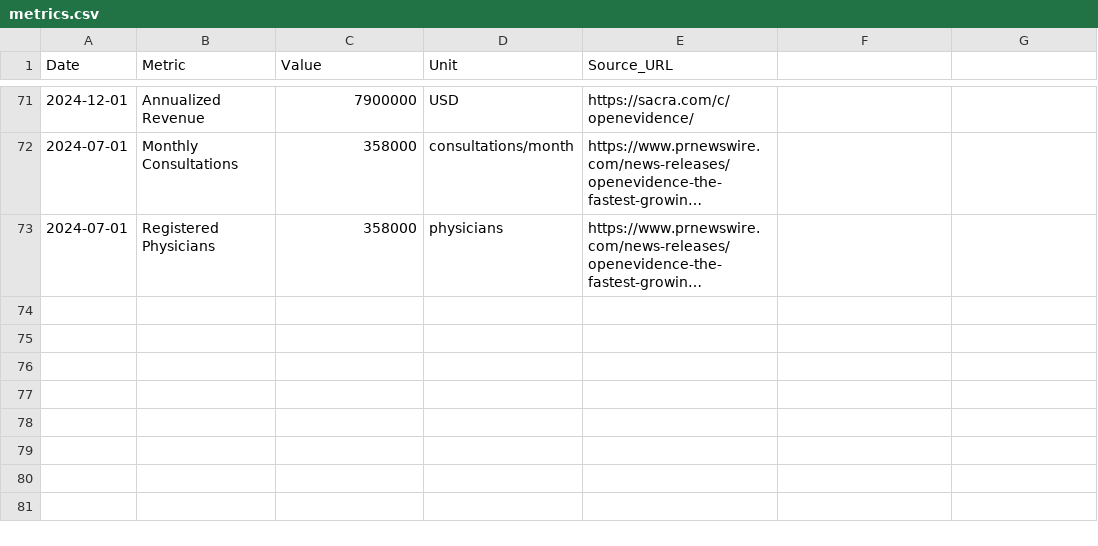
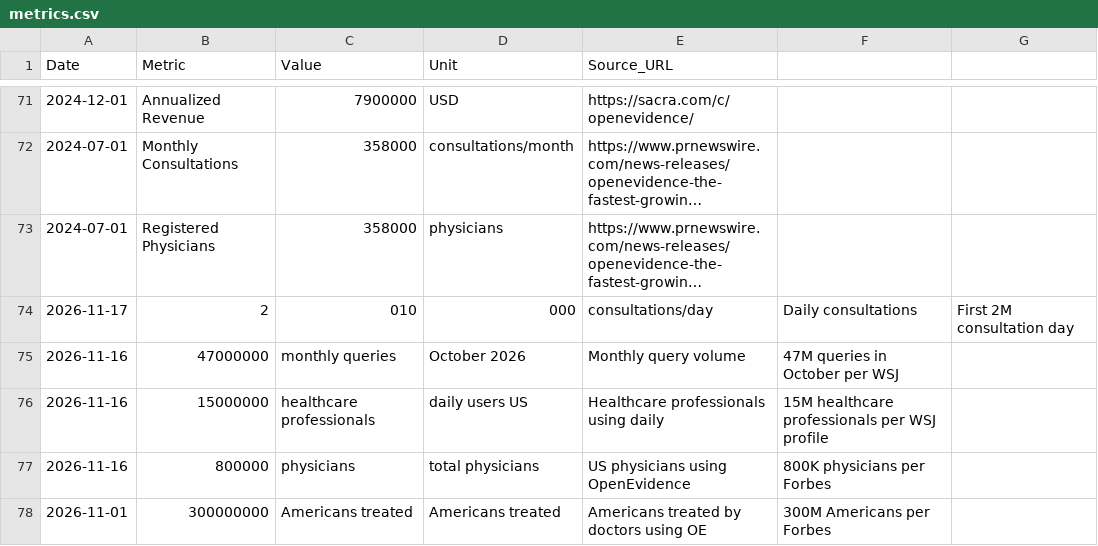
Before and after one commit to vivmuk/OpenEvidence, a CSV file: data/metrics.csv, drawn as a sheet; only a part is shown, gaps mark what is left out; long unchanged cells end in …; the diff names each change by its address in the sheet, - before the commit and + after, or states it on an @@ line.

```diff
--- a/data/metrics.csv
+++ b/data/metrics.csv
+row 74: 2026-11-17 | 2 | 010 | 000 | consultations/day | Daily consultations | First 2M consultation day
+row 75: 2026-11-16 | 47000000 | monthly queries | October 2026 | Monthly query volume | 47M queries in October per WSJ
+row 76: 2026-11-16 | 15000000 | healthcare professionals | daily users US | Healthcare professionals using daily | 15M healthcare professionals per WSJ profile
+row 77: 2026-11-16 | 800000 | physicians | total physicians | US physicians using OpenEvidence | 800K physicians per Forbes
+row 78: 2026-11-01 | 300000000 | Americans treated | Americans treated | Americans treated by doctors using OE | 300M Americans per Forbes
```
Also changed, not shown: data/competitors.csv, data/global_landscape.csv, 13 other files.
